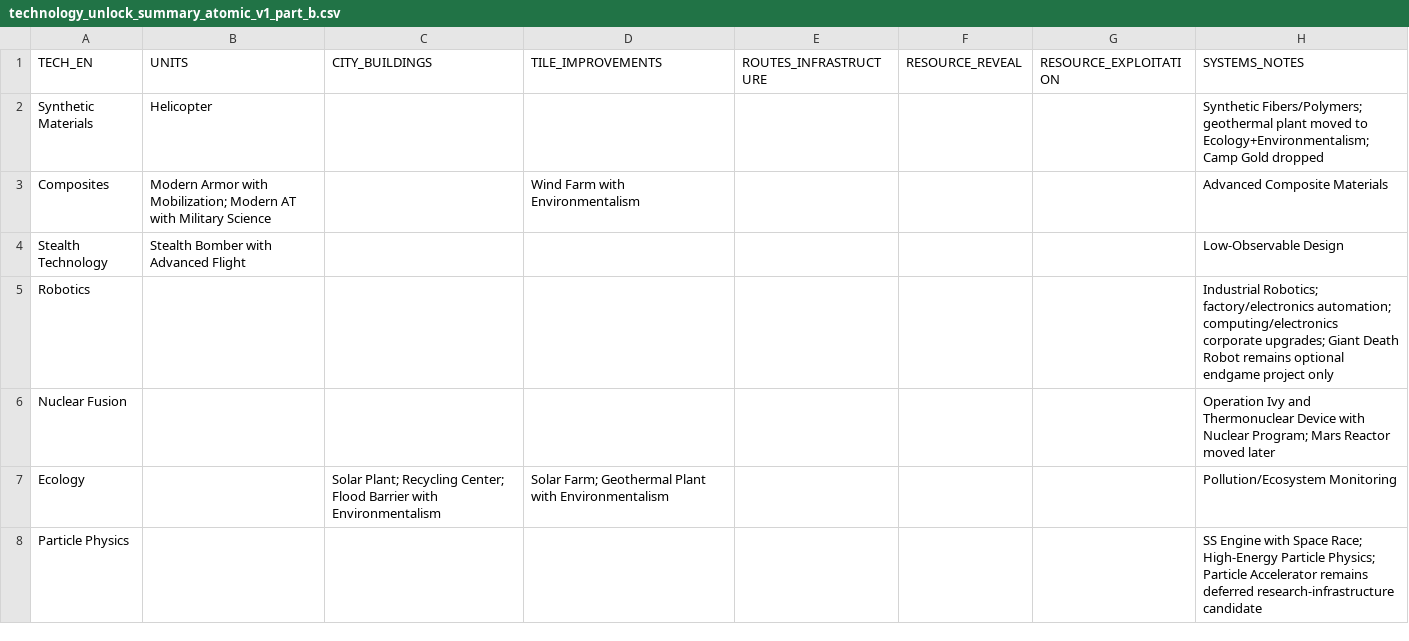
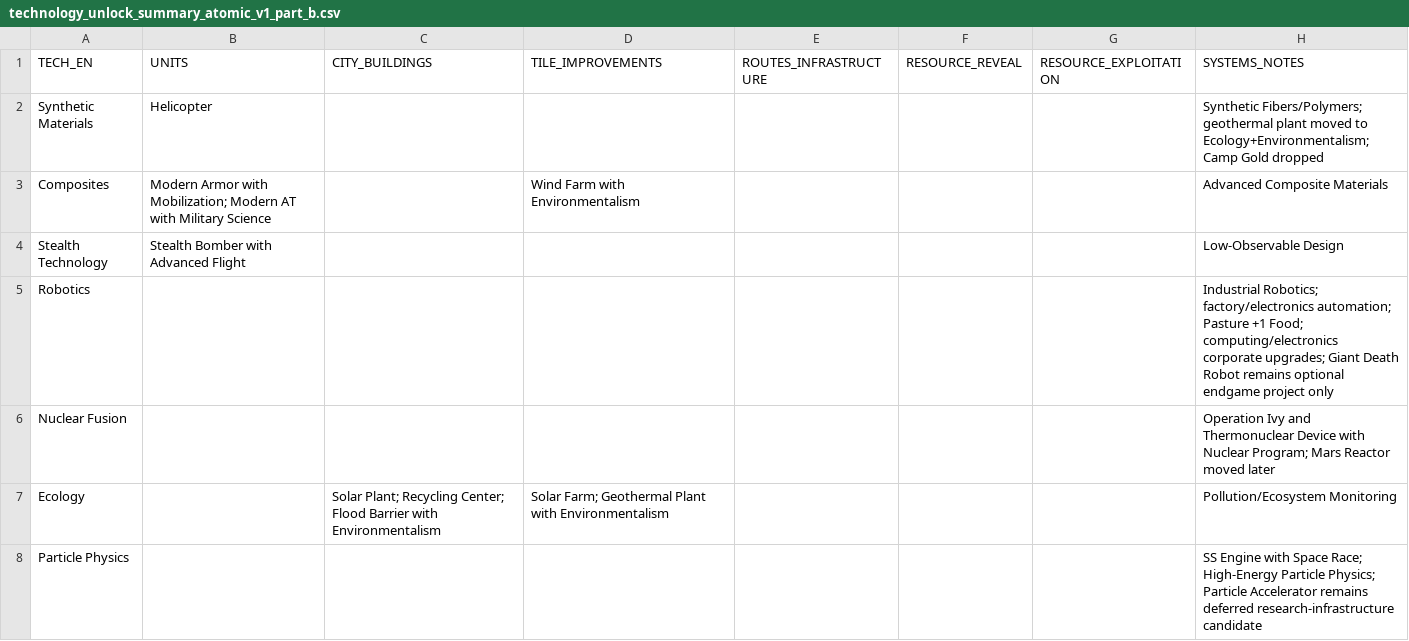
Before and after one commit to physical-geogrpahy-forever/academic_food_chain, a CSV file: tech_reference/technology_unlock_summary_atomic_v1_part_b.csv, drawn as a sheet.

Commit message:
Finalize Robotics Pasture automation bonus

```diff
--- a/tech_reference/technology_unlock_summary_atomic_v1_part_b.csv
+++ b/tech_reference/technology_unlock_summary_atomic_v1_part_b.csv
@@ -4,3 +4,3 @@
 "Stealth Technology","Stealth Bomber with Advanced Flight","","","","","","Low-Observable Design"
-"Robotics","","","","","","","Industrial Robotics; factory/electronics automation; computing/electronics corporate upgrades; Giant Death Robot remains optional endgame project only"
+"Robotics","","","","","","","Industrial Robotics; factory/electronics automation; Pasture +1 Food; computing/electronics corporate upgrades; Giant Death Robot remains optional endgame project only"
 "Nuclear Fusion","","","","","","","Operation Ivy and Thermonuclear Device with Nuclear Program; Mars Reactor moved later"
```
